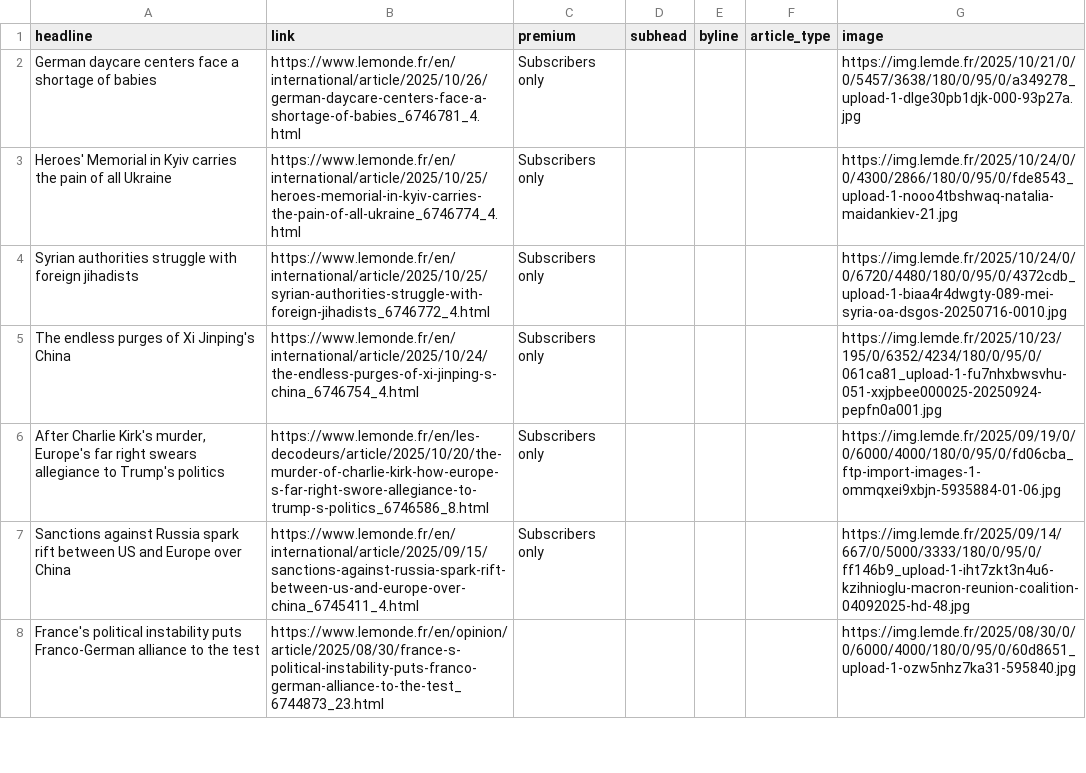
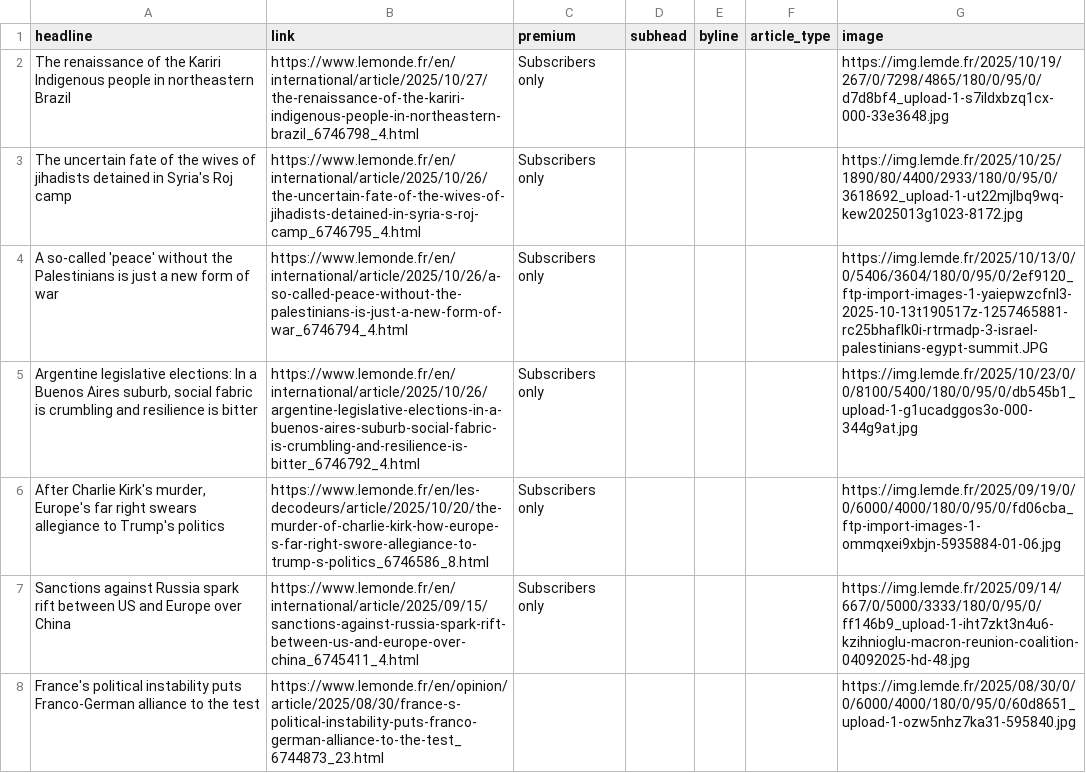
Before and after one commit to teodoracurcic/scraping, a CSV file: le_monde.csv, drawn as a sheet; only a part is shown; the diff covers the shown part only.

```diff
--- a/le_monde.csv
+++ b/le_monde.csv
@@ -1,6 +1,6 @@
 headline,link,premium,subhead,byline,article_type,image
-German daycare centers face a shortage of babies,https://www.lemonde.fr/en/international/article/2025/10/26/german-daycare-centers-face-a-shortage-of-babies_6746781_4.html,Subscribers only,,,,https://img.lemde.fr/2025/10/21/0/0/5457/3638/180/0/95/0/a349278_upload-1-dlge30pb1djk-000-93p27a.jpg
-Heroes' Memorial in Kyiv carries the pain of all Ukraine,https://www.lemonde.fr/en/international/article/2025/10/25/heroes-memorial-in-kyiv-carries-the-pain-of-all-ukraine_6746774_4.html,Subscribers only,,,,https://img.lemde.fr/2025/10/24/0/0/4300/2866/180/0/95/0/fde8543_upload-1-nooo4tbshwaq-natalia-maidankiev-21.jpg
-Syrian authorities struggle with foreign jihadists,https://www.lemonde.fr/en/international/article/2025/10/25/syrian-authorities-struggle-with-foreign-jihadists_6746772_4.html,Subscribers only,,,,https://img.lemde.fr/2025/10/24/0/0/6720/4480/180/0/95/0/4372cdb_upload-1-biaa4r4dwgty-089-mei-syria-oa-dsgos-20250716-0010.jpg
-The endless purges of Xi Jinping's China,https://www.lemonde.fr/en/international/article/2025/10/24/the-endless-purges-of-xi-jinping-s-china_6746754_4.html,Subscribers only,,,,https://img.lemde.fr/2025/10/23/195/0/6352/4234/180/0/95/0/061ca81_upload-1-fu7nhxbwsvhu-051-xxjpbee000025-20250924-pepfn0a001.jpg
+The renaissance of the Kariri Indigenous people in northeastern Brazil,https://www.lemonde.fr/en/international/article/2025/10/27/the-renaissance-of-the-kariri-indigenous-people-in-northeastern-brazil_6746798_4.html,Subscribers only,,,,https://img.lemde.fr/2025/10/19/267/0/7298/4865/180/0/95/0/d7d8bf4_upload-1-s7ildxbzq1cx-000-33e3648.jpg
+The uncertain fate of the wives of jihadists detained in Syria's Roj camp,https://www.lemonde.fr/en/international/article/2025/10/26/the-uncertain-fate-of-the-wives-of-jihadists-detained-in-syria-s-roj-camp_6746795_4.html,Subscribers only,,,,https://img.lemde.fr/2025/10/25/1890/80/4400/2933/180/0/95/0/3618692_upload-1-ut22mjlbq9wq-kew2025013g1023-8172.jpg
+A so-called 'peace' without the Palestinians is just a new form of war,https://www.lemonde.fr/en/international/article/2025/10/26/a-so-called-peace-without-the-palestinians-is-just-a-new-form-of-war_6746794_4.html,Subscribers only,,,,https://img.lemde.fr/2025/10/13/0/0/5406/3604/180/0/95/0/2ef9120_ftp-import-images-1-yaiepwzcfnl3-2025-10-13t190517z-1257465881-rc25bhaflk0i-rtrmadp-3-israel-palestinians-egypt-summit.JPG
+"Argentine legislative elections: In a Buenos Aires suburb, social fabric is crumbling and resilience is bitter",https://www.lemonde.fr/en/international/article/2025/10/26/argentine-legislative-elections-in-a-buenos-aires-suburb-social-fabric-is-crumbling-and-resilience-is-bitter_6746792_4.html,Subscribers only,,,,https://img.lemde.fr/2025/10/23/0/0/8100/5400/180/0/95/0/db545b1_upload-1-g1ucadggos3o-000-344g9at.jpg
 "After Charlie Kirk's murder, Europe's far right swears allegiance to Trump's politics",https://www.lemonde.fr/en/les-decodeurs/article/2025/10/20/the-murder-of-charlie-kirk-how-europe-s-far-right-swore-allegiance-to-trump-s-politics_6746586_8.html,Subscribers only,,,,https://img.lemde.fr/2025/09/19/0/0/6000/4000/180/0/95/0/fd06cba_ftp-import-images-1-ommqxei9xbjn-5935884-01-06.jpg
```
Also changed, not shown: 20 added rows, 20 removed rows, 3 moved rows and 11 edited cells elsewhere in this file.
